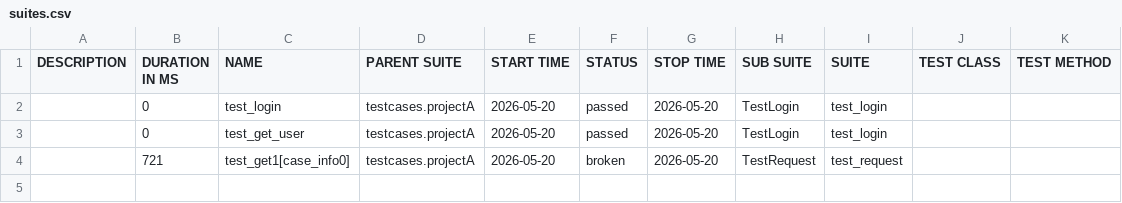
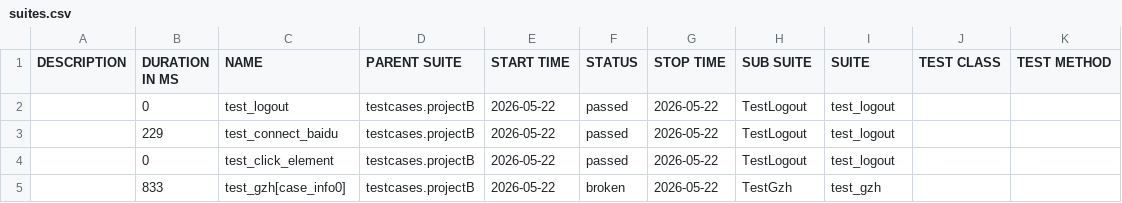
Before and after one commit to Semon8888/Pytest_view, a CSV file: allure-reports/data/suites.csv, drawn as a sheet.

```diff
--- a/allure-reports/data/suites.csv
+++ b/allure-reports/data/suites.csv
@@ -1,4 +1,5 @@
 "DESCRIPTION","DURATION IN MS","NAME","PARENT SUITE","START TIME","STATUS","STOP TIME","SUB SUITE","SUITE","TEST CLASS","TEST METHOD"
-"","0","test_login","testcases.projectA","2026-05-20","passed","2026-05-20","TestLogin","test_login","",""
-"","0","test_get_user","testcases.projectA","2026-05-20","passed","2026-05-20","TestLogin","test_login","",""
-"","721","test_get1[case_info0]","testcases.projectA","2026-05-20","broken","2026-05-20","TestRequest","test_request","",""
+"","0","test_logout","testcases.projectB","2026-05-22","passed","2026-05-22","TestLogout","test_logout","",""
+"","229","test_connect_baidu","testcases.projectB","2026-05-22","passed","2026-05-22","TestLogout","test_logout","",""
+"","0","test_click_element","testcases.projectB","2026-05-22","passed","2026-05-22","TestLogout","test_logout","",""
+"","833","test_gzh[case_info0]","testcases.projectB","2026-05-22","broken","2026-05-22","TestGzh","test_gzh","",""
```
Also changed, not shown: allure-reports/data/behaviors.csv, 22 other files.
